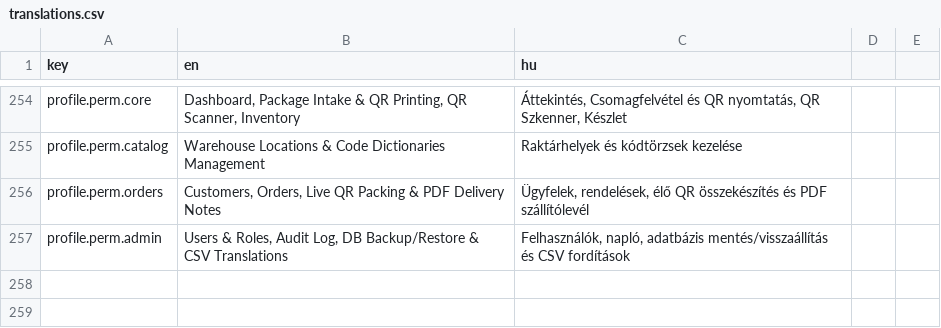
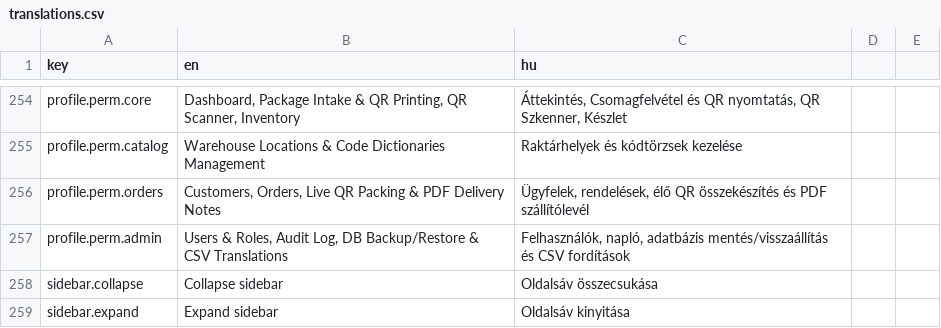
Before and after one commit to attilaczudor/due-prog-03, a CSV file: src/main/resources/i18n/translations.csv, drawn as a sheet; only a part is shown, gaps mark what is left out.

Commit message:
feat(ui): add vector sidebar icons, collapsible icon rail, remove DUE-PROG-03 tag, and open full package details on Dashboard row click

```diff
--- a/src/main/resources/i18n/translations.csv
+++ b/src/main/resources/i18n/translations.csv
@@ -257 +257,3 @@ profile.perm.orders,"Customers, Orders, Live QR Packing & PDF Delivery Notes","
 profile.perm.admin,"Users & Roles, Audit Log, DB Backup/Restore & CSV Translations","Felhasználók, napló, adatbázis mentés/visszaállítás és CSV fordítások"
+sidebar.collapse,Collapse sidebar,Oldalsáv összecsukása
+sidebar.expand,Expand sidebar,Oldalsáv kinyitása
```
Also changed, not shown: 3 other files.
